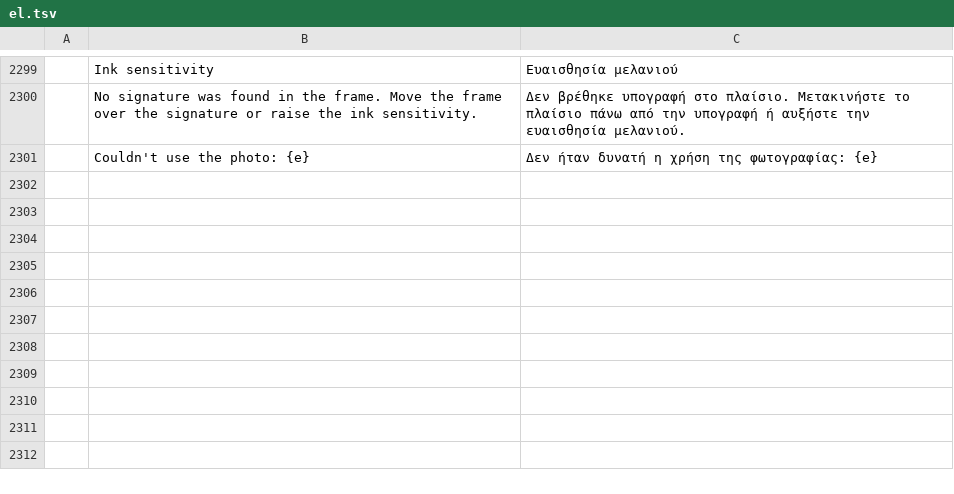
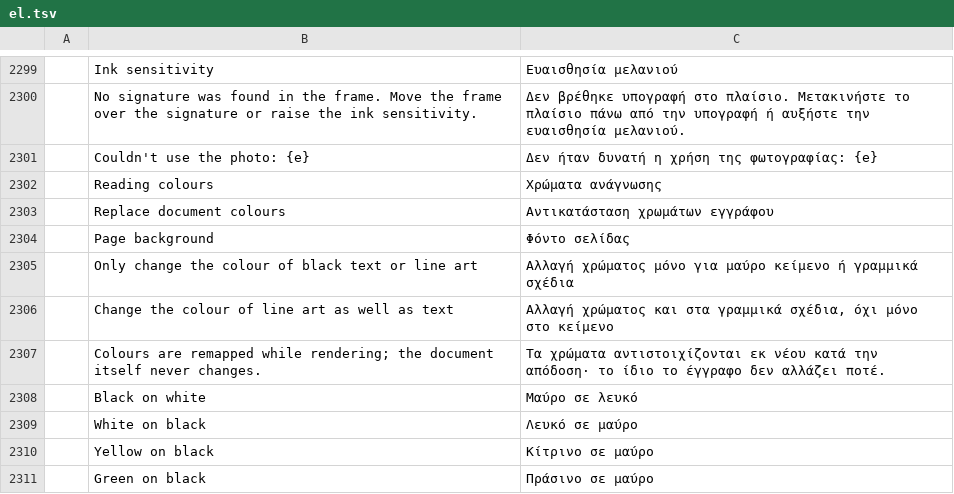
Before and after one commit to 23sati/pdfcraft, a TSV file: crates/ui-egui/src/i18n/el.tsv, drawn as a sheet; only a part is shown, gaps mark what is left out; the diff names each change by its address in the sheet, - before the commit and + after, or states it on an @@ line.

```diff
--- a/crates/ui-egui/src/i18n/el.tsv
+++ b/crates/ui-egui/src/i18n/el.tsv
+row 2302:  | Reading colours | Χρώματα ανάγνωσης
+row 2303:  | Replace document colours | Αντικατάσταση χρωμάτων εγγράφου
+row 2304:  | Page background | Φόντο σελίδας
+row 2305:  | Only change the colour of black text or line art | Αλλαγή χρώματος μόνο για μαύρο κείμενο ή γραμμικά σχέδια
+row 2306:  | Change the colour of line art as well as text | Αλλαγή χρώματος και στα γραμμικά σχέδια, όχι μόνο στο κείμενο
+row 2307:  | Colours are remapped while rendering; the document itself never changes. | Τα χρώματα αντιστοιχίζονται εκ νέου κατά την απόδοση· το ίδιο το έγγραφο δεν αλλάζει ποτέ.
+row 2308:  | Black on white | Μαύρο σε λευκό
+row 2309:  | White on black | Λευκό σε μαύρο
+row 2310:  | Yellow on black | Κίτρινο σε μαύρο
+row 2311:  | Green on black | Πράσινο σε μαύρο
```
Also changed, not shown: crates/ui-egui/src/i18n/es.tsv, crates/ui-egui/src/i18n/pl.tsv, 4 other files.
